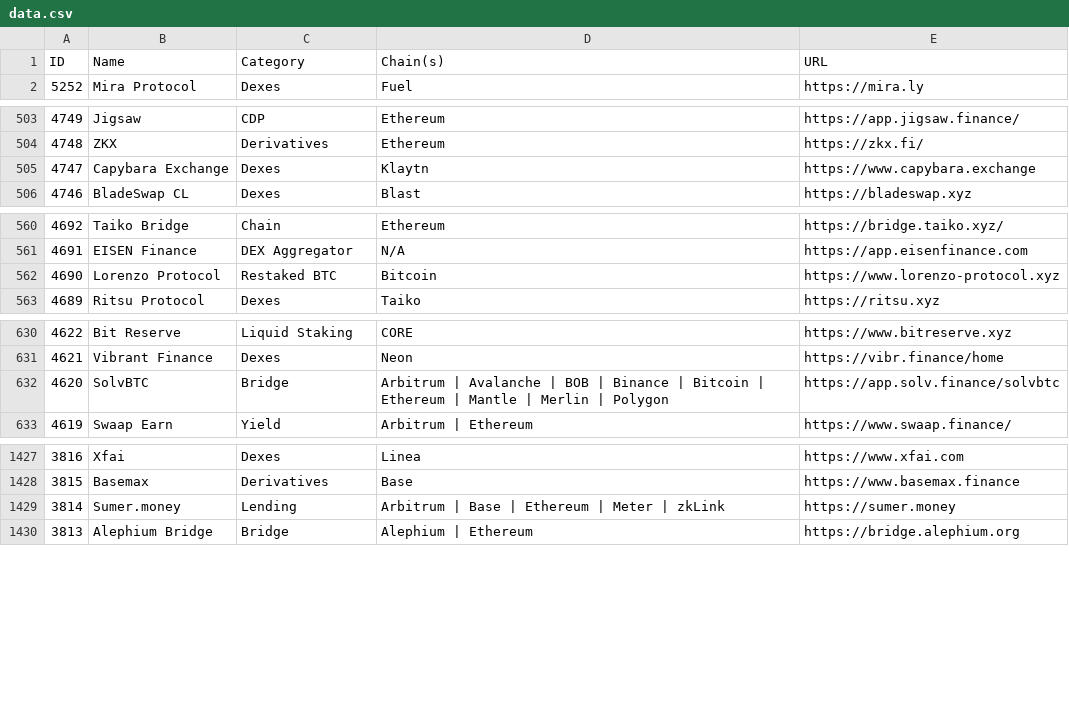
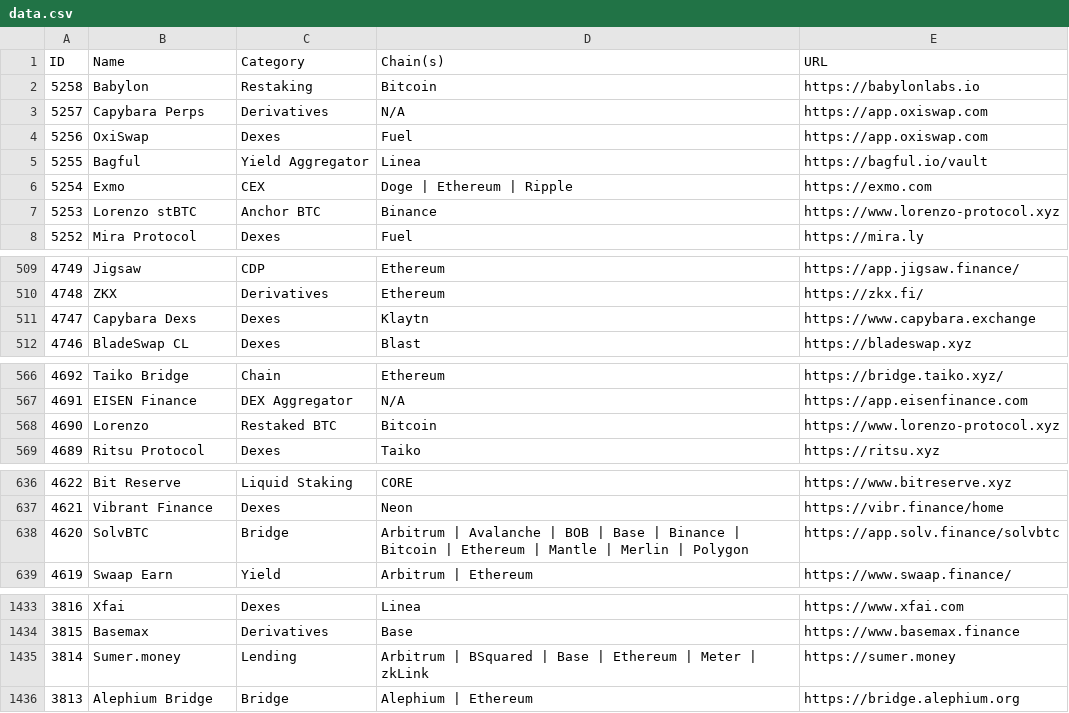
Before and after one commit to pmuens/defi-llama-watcher, a CSV file: data.csv, drawn as a sheet; only a part is shown, gaps mark what is left out; the diff covers the shown part only.

Commit message:
Update data.csv

```diff
--- a/data.csv
+++ b/data.csv
@@ -1,2 +1,8 @@
 ID,Name,Category,Chain(s),URL
+5258,Babylon,Restaking,Bitcoin,https://babylonlabs.io
+5257,Capybara Perps,Derivatives,N/A,https://app.oxiswap.com
+5256,OxiSwap,Dexes,Fuel,https://app.oxiswap.com
+5255,Bagful,Yield Aggregator,Linea,https://bagful.io/vault
+5254,Exmo,CEX,Doge | Ethereum | Ripple,https://exmo.com
+5253,Lorenzo stBTC,Anchor BTC,Binance,https://www.lorenzo-protocol.xyz
 5252,Mira Protocol,Dexes,Fuel,https://mira.ly
@@ -504,3 +510,3 @@ ID,Name,Category,Chain(s),URL
 4748,ZKX,Derivatives,Ethereum,https://zkx.fi/
-4747,Capybara Exchange,Dexes,Klaytn,https://www.capybara.exchange
+4747,Capybara Dexs,Dexes,Klaytn,https://www.capybara.exchange
 4746,BladeSwap CL,Dexes,Blast,https://bladeswap.xyz
@@ -561,3 +567,3 @@ ID,Name,Category,Chain(s),URL
 4691,EISEN Finance,DEX Aggregator,N/A,https://app.eisenfinance.com
-4690,Lorenzo Protocol,Restaked BTC,Bitcoin,https://www.lorenzo-protocol.xyz
+4690,Lorenzo,Restaked BTC,Bitcoin,https://www.lorenzo-protocol.xyz
 4689,Ritsu Protocol,Dexes,Taiko,https://ritsu.xyz
@@ -631,3 +637,3 @@ ID,Name,Category,Chain(s),URL
 4621,Vibrant Finance,Dexes,Neon,https://vibr.finance/home
-4620,SolvBTC,Bridge,Arbitrum | Avalanche | BOB | Binance | Bitcoin | Ethereum | Mantle | Merlin | Polygon,https://app.solv.finance/solvbtc
+4620,SolvBTC,Bridge,Arbitrum | Avalanche | BOB | Base | Binance | Bitcoin | Ethereum | Mantle | Merlin | Polygon,https://app.solv.finance/solvbtc
 4619,Swaap Earn,Yield,Arbitrum | Ethereum,https://www.swaap.finance/
@@ -1428,3 +1434,3 @@ ID,Name,Category,Chain(s),URL
 3815,Basemax,Derivatives,Base,https://www.basemax.finance
-3814,Sumer.money,Lending,Arbitrum | Base | Ethereum | Meter | zkLink,https://sumer.money
+3814,Sumer.money,Lending,Arbitrum | BSquared | Base | Ethereum | Meter | zkLink,https://sumer.money
 3813,Alephium Bridge,Bridge,Alephium | Ethereum,https://bridge.alephium.org
```
Also changed, not shown: 5 edited cells elsewhere in this file.
